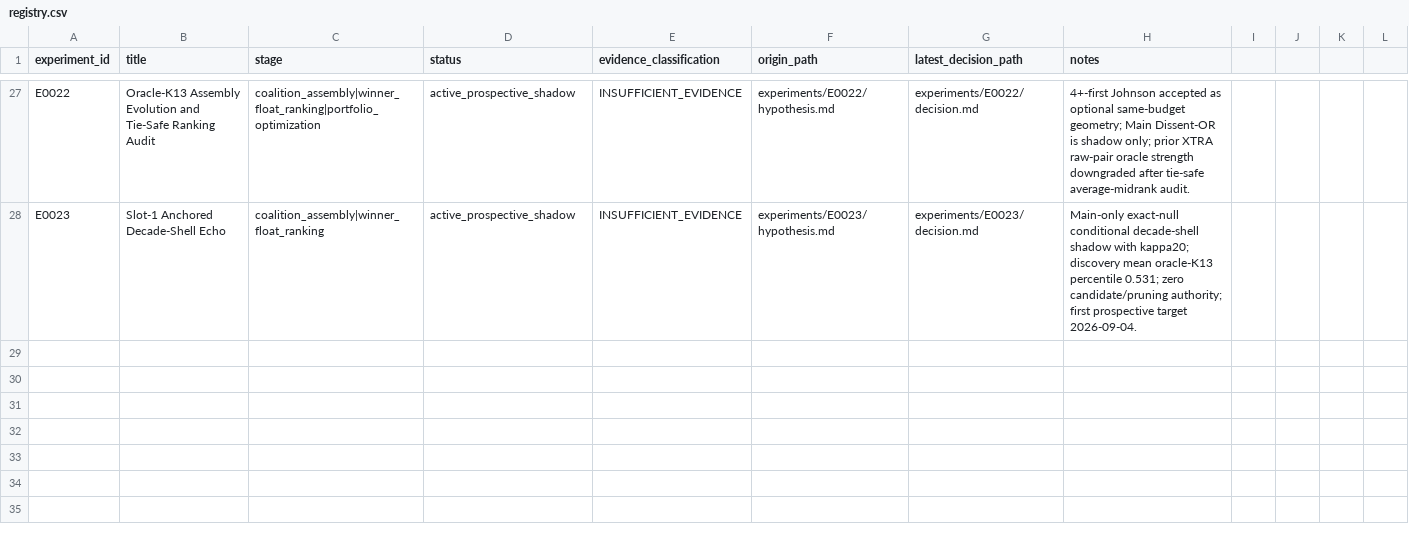
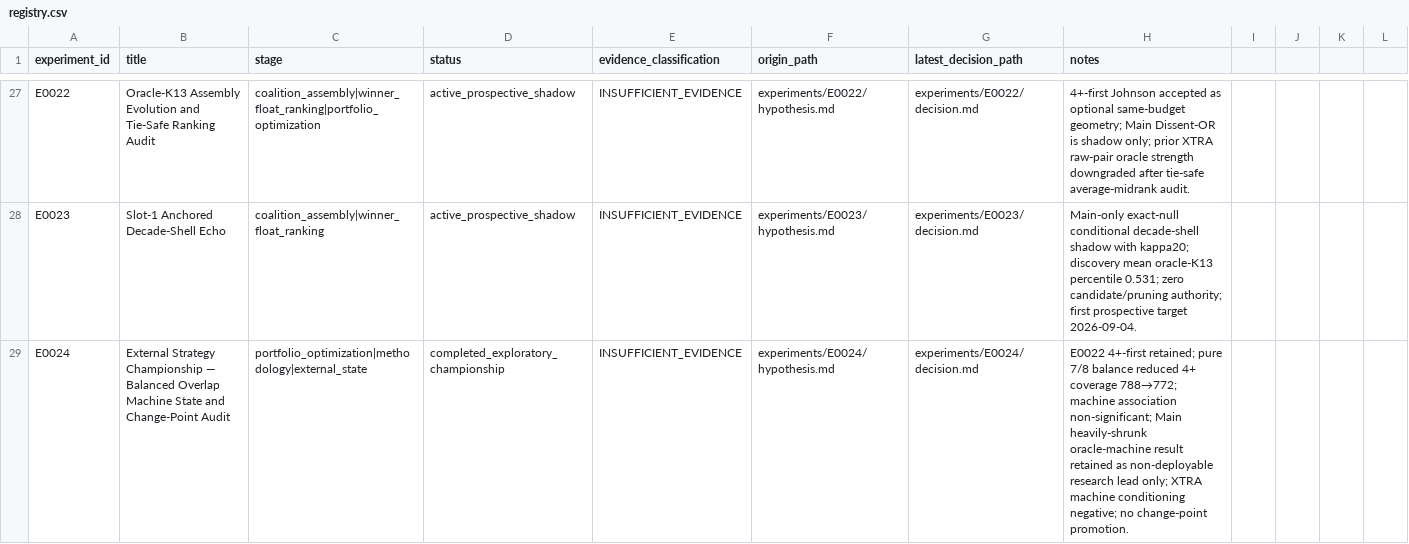
Before and after one commit to MJohnstonAI/Hybrid-Expert-Prediction-System, a CSV file: experiments/registry.csv, drawn as a sheet; only a part is shown, gaps mark what is left out; the diff names each change by its address in the sheet, - before the commit and + after, or states it on an @@ line.

Commit message:
Freeze E0024 external strategy championship decisions

```diff
--- a/experiments/registry.csv
+++ b/experiments/registry.csv
+row 29: E0024 | External Strategy Championship — Balanced Overlap Machine State and Change-Point Audit | portfolio_optimization|methodology|external_state | completed_exploratory_championship | INSUFFICIENT_EVIDENCE | experiments/E0024/hypothesis.md | experiments/E0024/decision.md | E0022 4+-first retained; pure 7/8 balance reduced 4+ coverage 788→772; machine association non-significant; Main heavily-shrunk oracle-machine result retained as non-deployable research lead only; XTRA machine conditioning negative; no change-point promotion.
```
Also changed, not shown: 5 other files.
